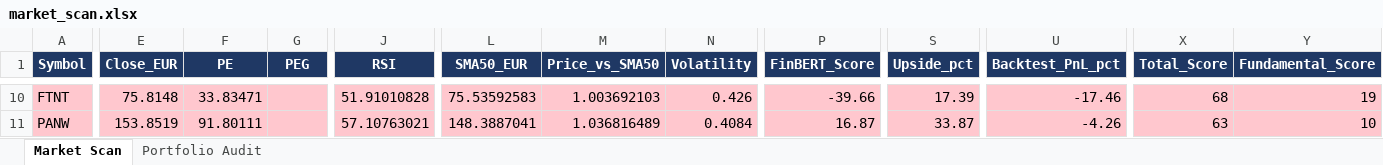
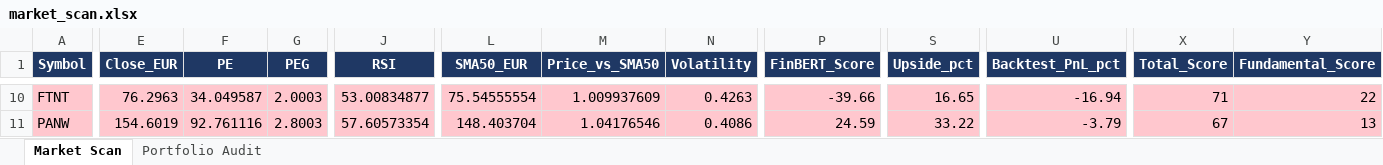
Before and after one commit to akmal523/quant, an Excel workbook: outputs/market_scan.xlsx, sheet Market Scan, drawn as a sheet; only a part is shown, gaps mark what is left out; values as stored, in another font and other column widths than the file's, no borders; the diff covers the shown part only; the diff names each change by its address in the sheet, - before the commit and + after, or states it on an @@ line.

```diff
--- a/outputs/market_scan.xlsx (sheet Market Scan)
+++ b/outputs/market_scan.xlsx (sheet Market Scan)
-E10 (Close_EUR): 75.8148
+E10 (Close_EUR): 76.2963
-F10 (PE): 33.83471
+F10 (PE): 34.049587
-G10 (PEG): (empty)
+G10 (PEG): 2.0003
-J10 (RSI): 51.91010828
+J10 (RSI): 53.00834877
-L10 (SMA50_EUR): 75.53592583
+L10 (SMA50_EUR): 75.54555554
-M10 (Price_vs_SMA50): 1.003692103
+M10 (Price_vs_SMA50): 1.009937609
-N10 (Volatility): 0.426
+N10 (Volatility): 0.4263
-S10 (Upside_pct): 17.39
+S10 (Upside_pct): 16.65
-U10 (Backtest_PnL_pct): -17.46
+U10 (Backtest_PnL_pct): -16.94
-X10 (Total_Score): 68
+X10 (Total_Score): 71
-Y10 (Fundamental_Score): 19
+Y10 (Fundamental_Score): 22
-E11 (Close_EUR): 153.8519
+E11 (Close_EUR): 154.6019
-F11 (PE): 91.80111
+F11 (PE): 92.761116
-G11 (PEG): (empty)
+G11 (PEG): 2.8003
-J11 (RSI): 57.10763021
+J11 (RSI): 57.60573354
-L11 (SMA50_EUR): 148.3887041
+L11 (SMA50_EUR): 148.403704
-M11 (Price_vs_SMA50): 1.036816489
+M11 (Price_vs_SMA50): 1.04176546
-N11 (Volatility): 0.4084
+N11 (Volatility): 0.4086
-P11 (FinBERT_Score): 16.87
+P11 (FinBERT_Score): 24.59
-S11 (Upside_pct): 33.87
+S11 (Upside_pct): 33.22
-U11 (Backtest_PnL_pct): -4.26
+U11 (Backtest_PnL_pct): -3.79
-X11 (Total_Score): 63
+X11 (Total_Score): 67
-Y11 (Fundamental_Score): 10
+Y11 (Fundamental_Score): 13
```
Also changed, not shown: 9 added rows, 9 removed rows and 563 edited cells elsewhere in this sheet, sheet Portfolio Audit, 4 other files.
